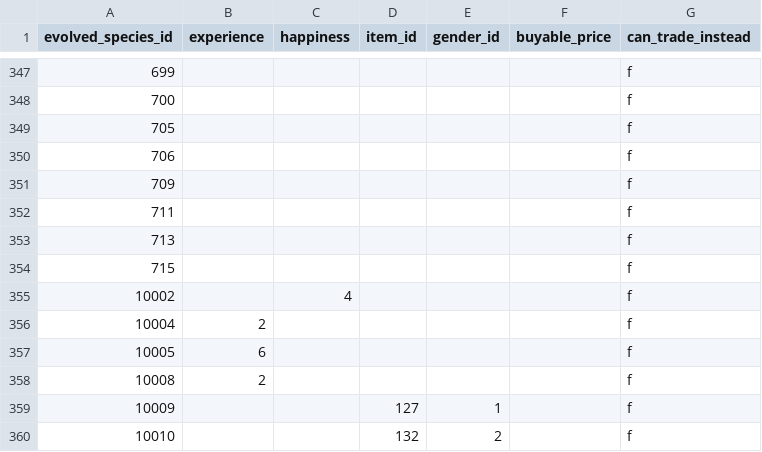
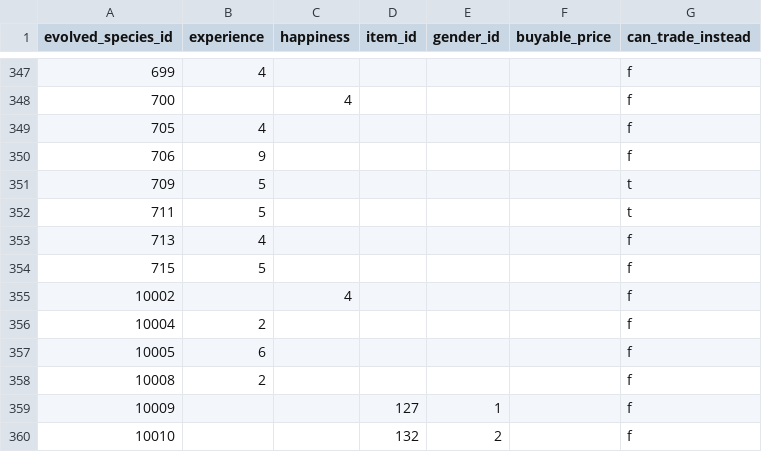
Before and after one commit to CatTrinket/tcod-asb, a CSV file: asb/data/pokemon_species_evolution.csv, drawn as a sheet; only a part is shown, gaps mark what is left out; the diff covers the shown part only.

```diff
--- a/asb/data/pokemon_species_evolution.csv
+++ b/asb/data/pokemon_species_evolution.csv
@@ -347,9 +347,9 @@ evolved_species_id,experience,happiness,item_id,gender_id,buyable_price,can_trad
-699,,,,,,f
-700,,,,,,f
-705,,,,,,f
-706,,,,,,f
-709,,,,,,f
-711,,,,,,f
-713,,,,,,f
-715,,,,,,f
+699,4,,,,,f
+700,,4,,,,f
+705,4,,,,,f
+706,9,,,,,f
+709,5,,,,,t
+711,5,,,,,t
+713,4,,,,,f
+715,5,,,,,f
 10002,,4,,,,f
```
Also changed, not shown: 29 edited cells elsewhere in this file, asb/data/items.csv.
